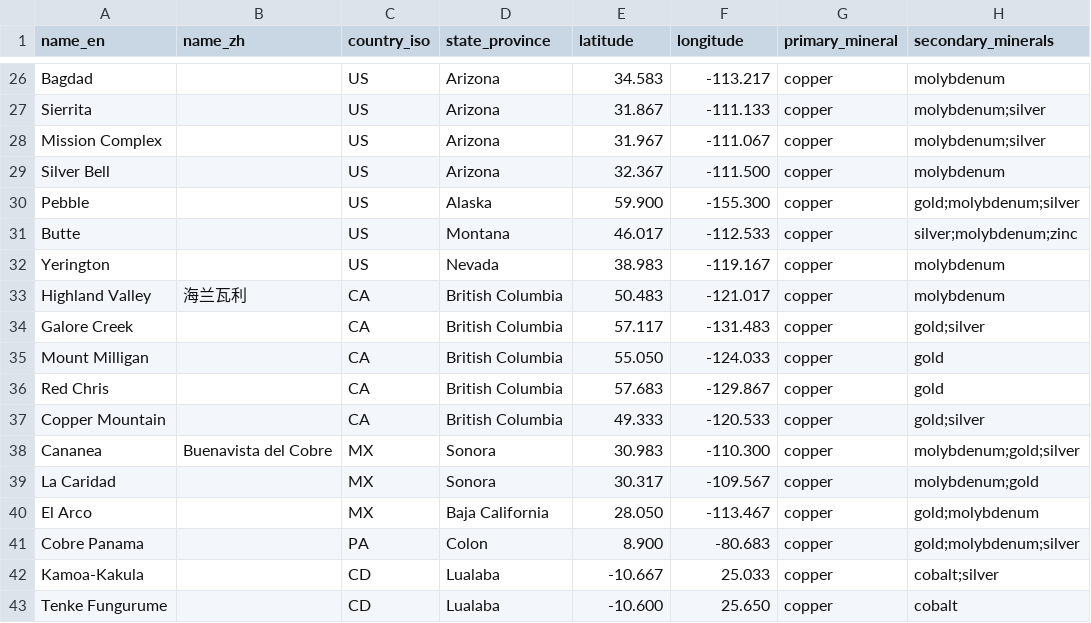
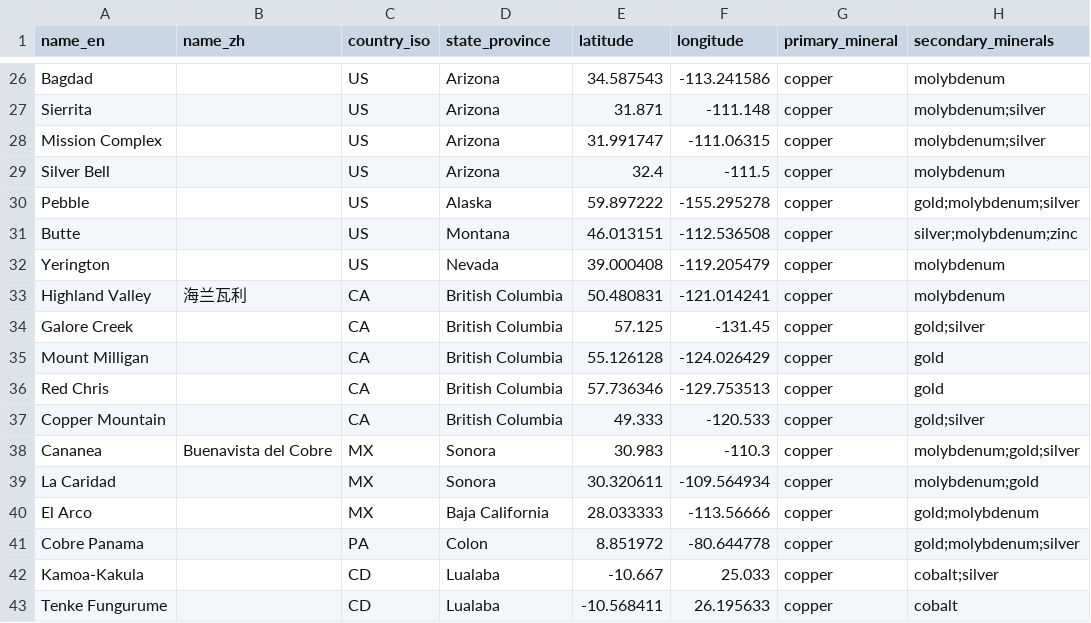
Before and after one commit to MSNNEYMAR/copper-atlas, a CSV file: data/seed_v2/seed.csv, drawn as a sheet; only a part is shown, gaps mark what is left out; the diff covers the shown part only; the diff names each change by its address in the sheet, - before the commit and + after, or states it on an @@ line.

```diff
--- a/data/seed_v2/seed.csv
+++ b/data/seed_v2/seed.csv
-E26 (latitude): 34.583
+E26 (latitude): 34.587543
-F26 (longitude): -113.217
+F26 (longitude): -113.241586
-E27 (latitude): 31.867
+E27 (latitude): 31.871
-F27 (longitude): -111.133
+F27 (longitude): -111.148
-E28 (latitude): 31.967
+E28 (latitude): 31.991747
-F28 (longitude): -111.067
+F28 (longitude): -111.06315
-E29 (latitude): 32.367
+E29 (latitude): 32.4
-F29 (longitude): -111.500
+F29 (longitude): -111.5
-E30 (latitude): 59.900
+E30 (latitude): 59.897222
-F30 (longitude): -155.300
+F30 (longitude): -155.295278
-E31 (latitude): 46.017
+E31 (latitude): 46.013151
-F31 (longitude): -112.533
+F31 (longitude): -112.536508
-E32 (latitude): 38.983
+E32 (latitude): 39.000408
-F32 (longitude): -119.167
+F32 (longitude): -119.205479
-E33 (latitude): 50.483
+E33 (latitude): 50.480831
-F33 (longitude): -121.017
+F33 (longitude): -121.014241
-E34 (latitude): 57.117
+E34 (latitude): 57.125
-F34 (longitude): -131.483
+F34 (longitude): -131.45
-E35 (latitude): 55.050
+E35 (latitude): 55.126128
-F35 (longitude): -124.033
+F35 (longitude): -124.026429
-E36 (latitude): 57.683
+E36 (latitude): 57.736346
-F36 (longitude): -129.867
+F36 (longitude): -129.753513
-F38 (longitude): -110.300
+F38 (longitude): -110.3
-E39 (latitude): 30.317
+E39 (latitude): 30.320611
-F39 (longitude): -109.567
+F39 (longitude): -109.564934
-E40 (latitude): 28.050
+E40 (latitude): 28.033333
-F40 (longitude): -113.467
+F40 (longitude): -113.56666
-E41 (latitude): 8.900
+E41 (latitude): 8.851972
-F41 (longitude): -80.683
+F41 (longitude): -80.644778
-E43 (latitude): -10.600
+E43 (latitude): -10.568411
-F43 (longitude): 25.650
+F43 (longitude): 26.195633
```
Also changed, not shown: 169 edited cells elsewhere in this file, 5 other files.
